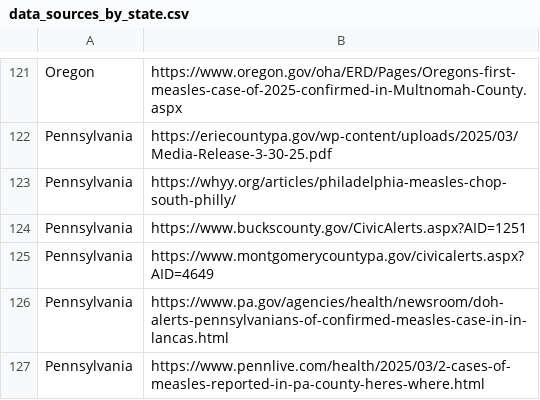
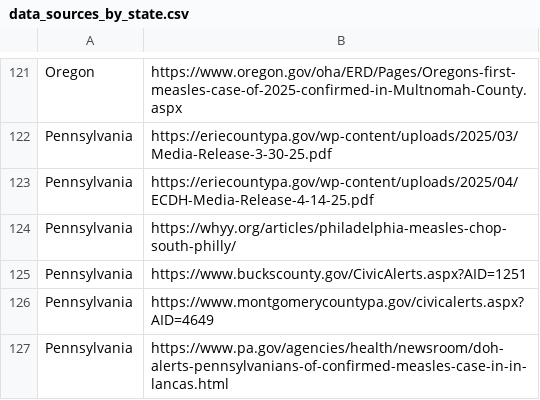
Before and after one commit to CSSEGISandData/measles_data, a CSV file: data_sources_by_state.csv, drawn as a sheet; only a part is shown, gaps mark what is left out; the shorter side is filled out with more unchanged rows.

```diff
--- a/data_sources_by_state.csv
+++ b/data_sources_by_state.csv
@@ -122,2 +122,3 @@ Oregon,https://www.oregon.gov/oha/ERD/Pages/Oregons-first-measles-case-of-2025-c
 Pennsylvania,https://eriecountypa.gov/wp-content/uploads/2025/03/Media-Release-3-30-25.pdf
+Pennsylvania,https://eriecountypa.gov/wp-content/uploads/2025/04/ECDH-Media-Release-4-14-25.pdf
 Pennsylvania,https://whyy.org/articles/philadelphia-measles-chop-south-philly/
```
Also changed, not shown: Top_states_time_series.csv, measles_county_all_updates.csv.
